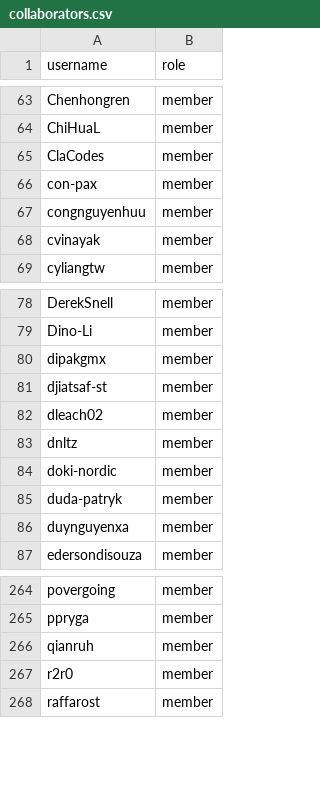
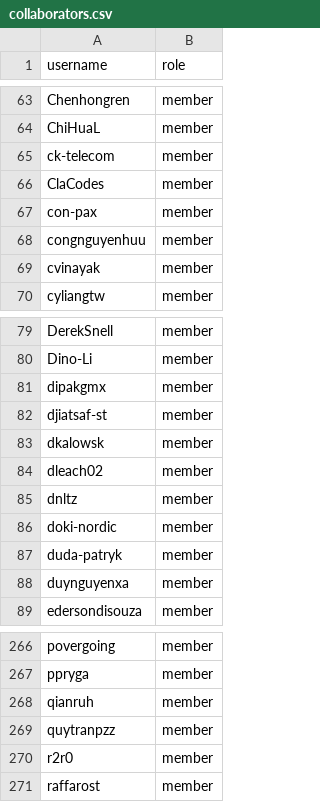
Before and after one commit to zephyrproject-rtos/infrastructure, a CSV file: terraform/github-zephyrproject-rtos/team/team-members/collaborators.csv, drawn as a sheet; only a part is shown, gaps mark what is left out.

Commit message:
github: Sync with MAINTAINERS.yml
Sync team and repository members with
MAINTAINERS.yml@24e094ef5e58809da37434add46920faaebfa14b.

Signed-off-by: Stephanos Ioannidis <root@stephanos.io>

```diff
--- a/terraform/github-zephyrproject-rtos/team/team-members/collaborators.csv
+++ b/terraform/github-zephyrproject-rtos/team/team-members/collaborators.csv
@@ -64,2 +64,3 @@ Chenhongren,member
 ChiHuaL,member
+ck-telecom,member
 ClaCodes,member
@@ -81,2 +82,3 @@ dipakgmx,member
 djiatsaf-st,member
+dkalowsk,member
 dleach02,member
@@ -266,2 +268,3 @@ ppryga,member
 qianruh,member
+quytranpzz,member
 r2r0,member
```
Also changed, not shown: 2 other files.
